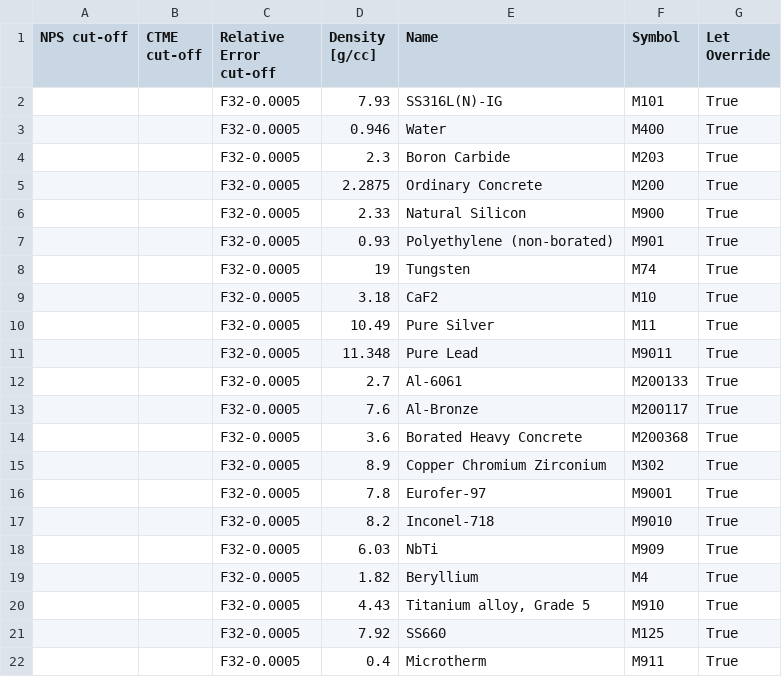
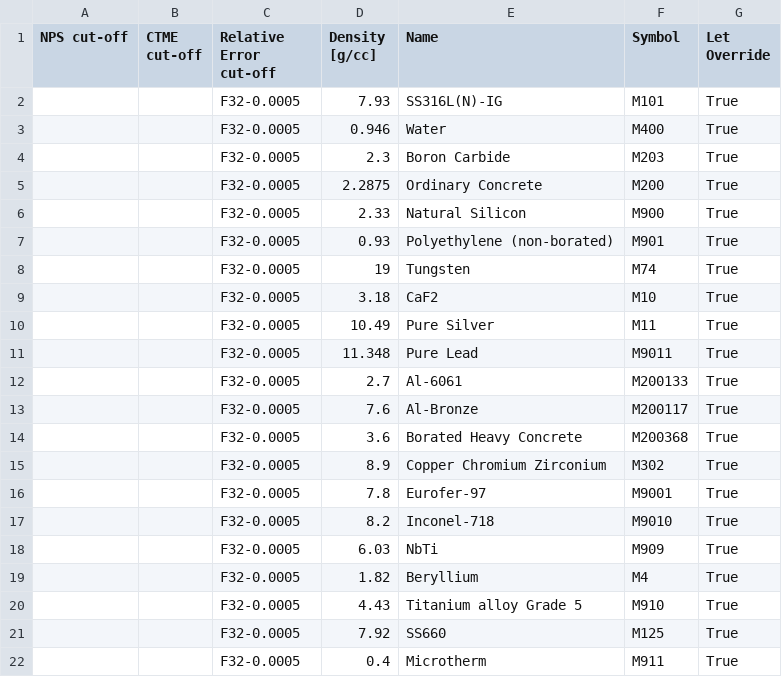
Before and after one commit to JADE-V-V/JADE, a CSV file: jade/default_settings/Benchmarks_Configuration/SphereSDDR/MaterialsSettings.csv, drawn as a sheet.

```diff
--- a/jade/default_settings/Benchmarks_Configuration/SphereSDDR/MaterialsSettings.csv
+++ b/jade/default_settings/Benchmarks_Configuration/SphereSDDR/MaterialsSettings.csv
@@ -19,3 +19,3 @@ NPS cut-off,CTME cut-off,Relative Error cut-off,Density [g/cc],Name,Symbol,Let O
 ,,F32-0.0005,1.82,Beryllium,M4,True
-,,F32-0.0005,4.43,"Titanium alloy, Grade 5",M910,True
+,,F32-0.0005,4.43,Titanium alloy Grade 5,M910,True
 ,,F32-0.0005,7.92,SS660,M125,True
```
Also changed, not shown: jade/default_settings/Benchmarks_Configuration/Sphere/MaterialsSettings.csv, 1 other file.
